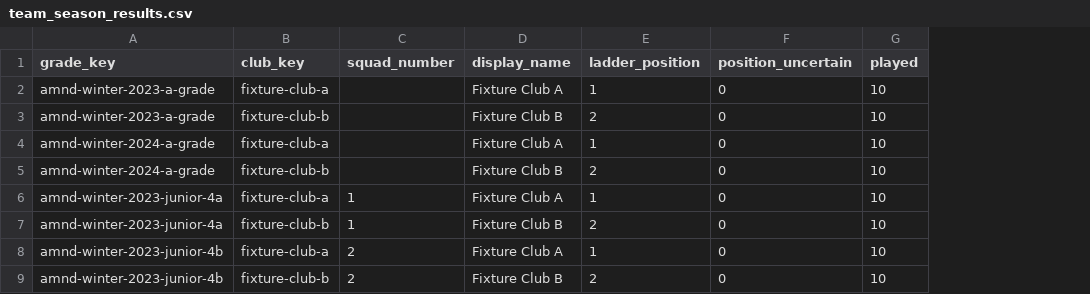
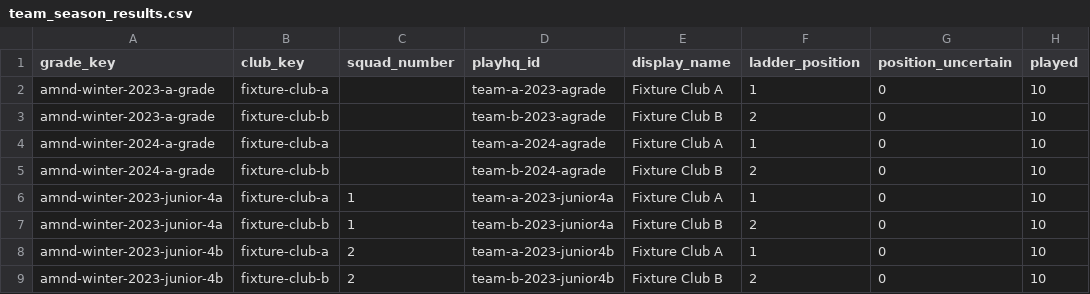
Before and after one commit to jackmcpickle/netball-sa-stats, a CSV file: src/pipeline/import/__fixtures__/basic/team_season_results.csv, drawn as a sheet; only a part is shown; the diff names each change by its address in the sheet, - before the commit and + after, or states it on an @@ line.

```diff
--- a/src/pipeline/import/__fixtures__/basic/team_season_results.csv
+++ b/src/pipeline/import/__fixtures__/basic/team_season_results.csv
+column D (playhq_id), rows 2-9: team-a-2023-agrade | team-b-2023-agrade | team-a-2024-agrade | team-b-2024-agrade | team-a-2023-junior4a | team-b-2023-junior4a | team-a-2023-junior4b | team-b-2023-junior4b
```
Also changed, not shown: data/teams.csv, src/pipeline/import/__fixtures__/basic/teams.csv, 13 other files.
